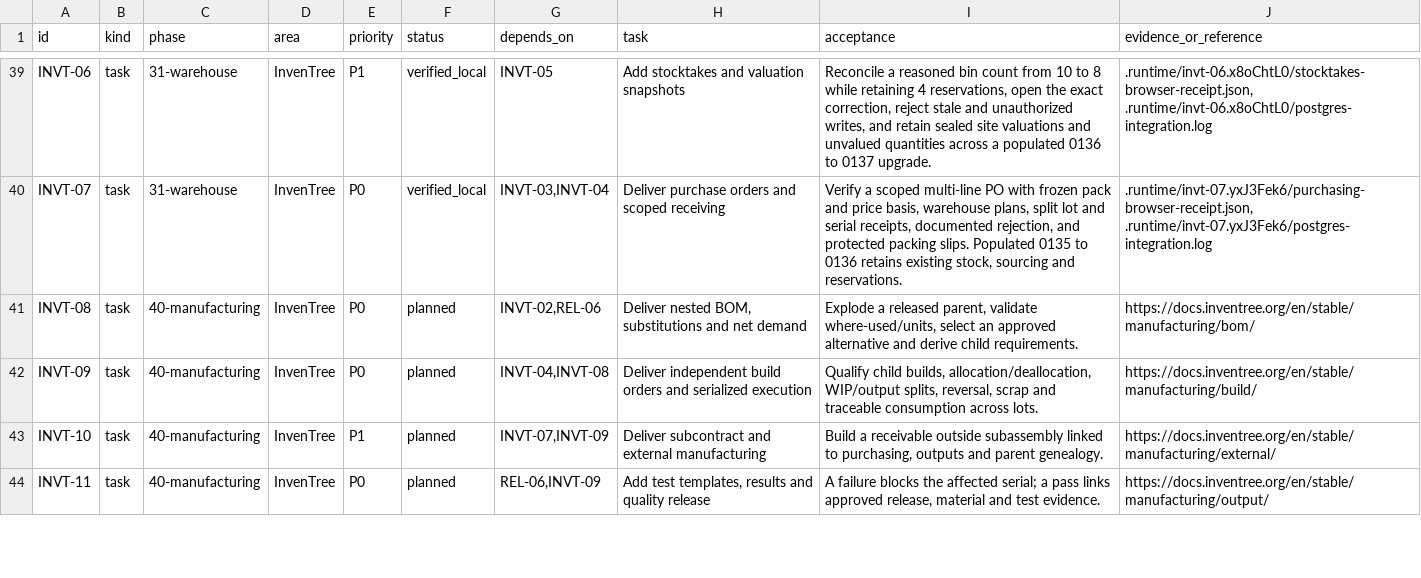
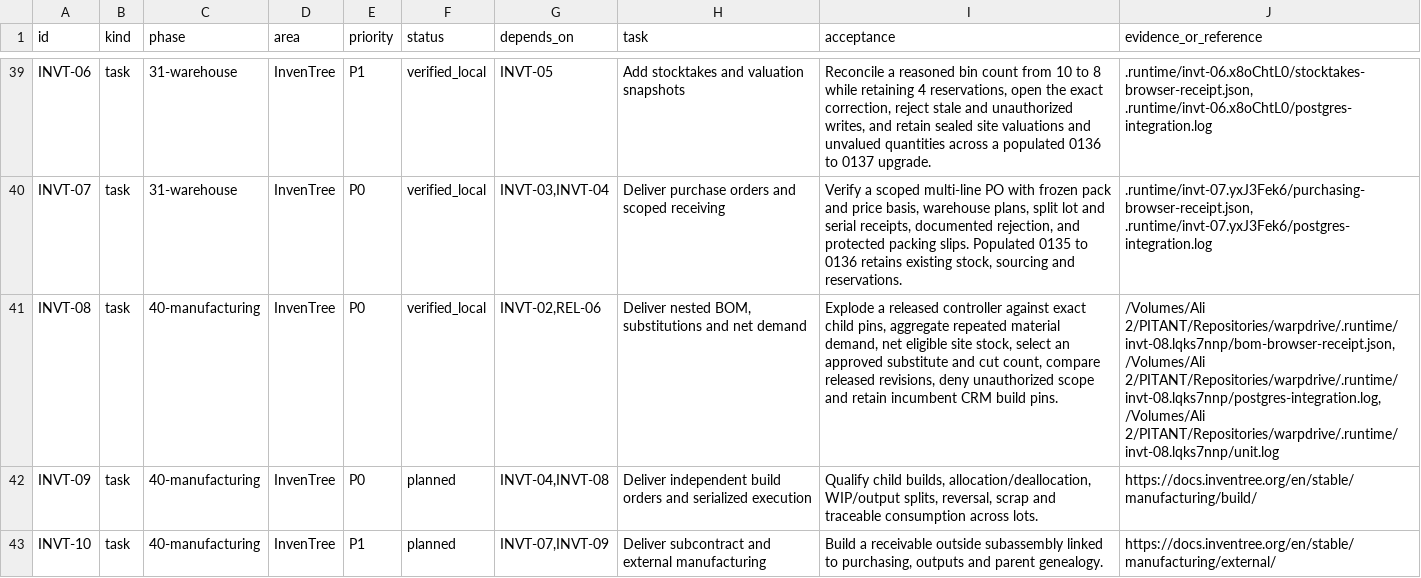
Before and after one commit to KhademOHAli1/warpdrive, a TSV file: docs/development/warpdrive-operations-backlog.tsv, drawn as a sheet; only a part is shown, gaps mark what is left out; the shorter side is filled out with more unchanged rows; the diff names each change by its address in the sheet, - before the commit and + after, or states it on an @@ line.

Commit message:
Record local BOM planning and compatibility checks

```diff
--- a/docs/development/warpdrive-operations-backlog.tsv
+++ b/docs/development/warpdrive-operations-backlog.tsv
-F41 (status): planned
+F41 (status): verified_local
-I41 (acceptance): …a released parent, validate where-used/units, select an approved alternative and derive child requirements.
+I41 (acceptance): …a released controller against exact child pins, aggregate repeated material demand, net eligible site stock, select an approved substitute and cut count, compare released revisions, deny unauthorized scope and retain incumbent CRM build pins.
-J41 (evidence_or_reference): https://docs.inventree.org/en/stable/manufacturing/bom/
+J41 (evidence_or_reference): /Volumes/Ali 2/PITANT/Repositories/warpdrive/.runtime/invt-08.lqks7nnp/bom-browser-receipt.json, /Volumes/Ali 2/PITANT/Repositories/warpdrive/.runtime/invt-08.lqks7nnp/postgres-integration.log, /Volumes/Ali 2/PITANT/Repositories/warpdrive/.runtime/invt-08.lqks7nnp/unit.log
```
Also changed, not shown: docs/development/inventree-1.7.3-feature-audit.tsv, 1 other file.
